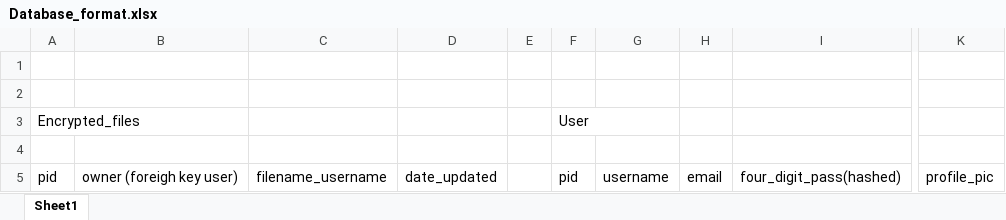
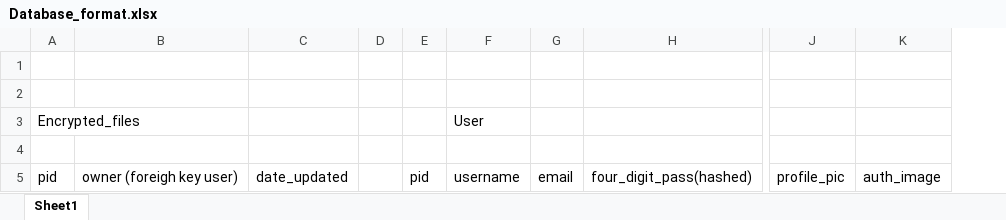
Before and after one commit to omrawal/Safe-Storage, an Excel workbook: Database_format.xlsx, sheet Sheet1, drawn as a sheet; only a part is shown, gaps mark what is left out; values as stored, in another font and other column widths than the file's, no borders; removed rows and columns are numbered as before the commit, all else as after; the diff names each change by its address in the sheet, - before the commit and + after, or states it on an @@ line.

```diff
--- a/Database_format.xlsx (sheet Sheet1)
+++ b/Database_format.xlsx (sheet Sheet1)
-column C, row 5: filename_username
+column K, row 5: auth_image
-E3: User
+E3: (empty)
-F3: (empty)
+F3: User
```
Also changed, not shown: 15 other files.
